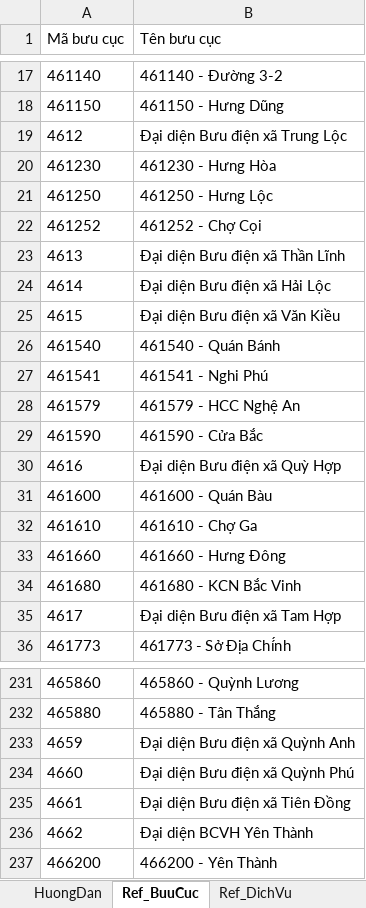
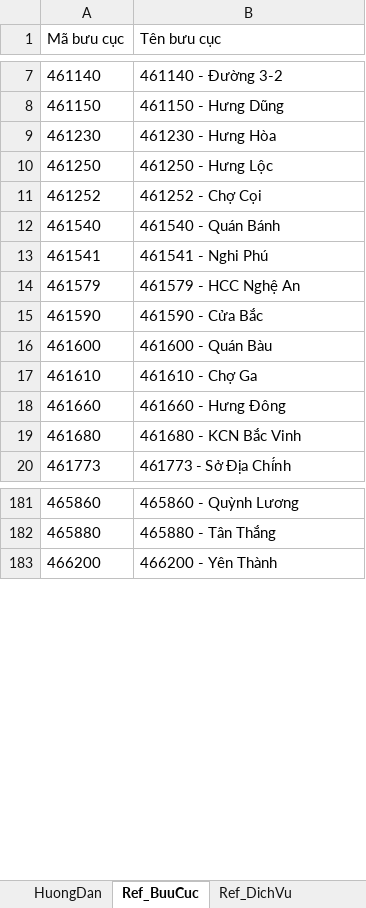
Before and after one commit to PcHieuDev/Dashboard-BCCP, an Excel workbook: data/mau-file-import/mau_import_doanh_thu_BCCP.xlsx, sheet Ref_BuuCuc, drawn as a sheet; only a part is shown, gaps mark what is left out; values as stored, in another font and other column widths than the file's, no borders; the diff covers the shown part only; the diff names each change by its address in the sheet, - before the commit and + after, or states it on an @@ line.

```diff
--- a/data/mau-file-import/mau_import_doanh_thu_BCCP.xlsx (sheet Ref_BuuCuc)
+++ b/data/mau-file-import/mau_import_doanh_thu_BCCP.xlsx (sheet Ref_BuuCuc)
-row 19: 4612 | Đại diện Bưu điện xã Trung Lộc
-row 23: 4613 | Đại diện Bưu điện xã Thần Lĩnh
-row 24: 4614 | Đại diện Bưu điện xã Hải Lộc
-row 25: 4615 | Đại diện Bưu điện xã Văn Kiều
-row 30: 4616 | Đại diện Bưu điện xã Quỳ Hợp
-row 35: 4617 | Đại diện Bưu điện xã Tam Hợp
-row 233: 4659 | Đại diện Bưu điện xã Quỳnh Anh
-row 234: 4660 | Đại diện Bưu điện xã Quỳnh Phú
-row 235: 4661 | Đại diện Bưu điện xã Tiên Đồng
-row 236: 4662 | Đại diện BCVH Yên Thành
```
Also changed, not shown: 113 removed rows elsewhere in this sheet, sheet DuLieu_DoanhThu, sheet Ref_DichVu, data/mau-file-import/mau_import_dich_vu_khac.xlsx, data/mau-file-import/mau_import_ke_hoach.xlsx, 3 other files.
